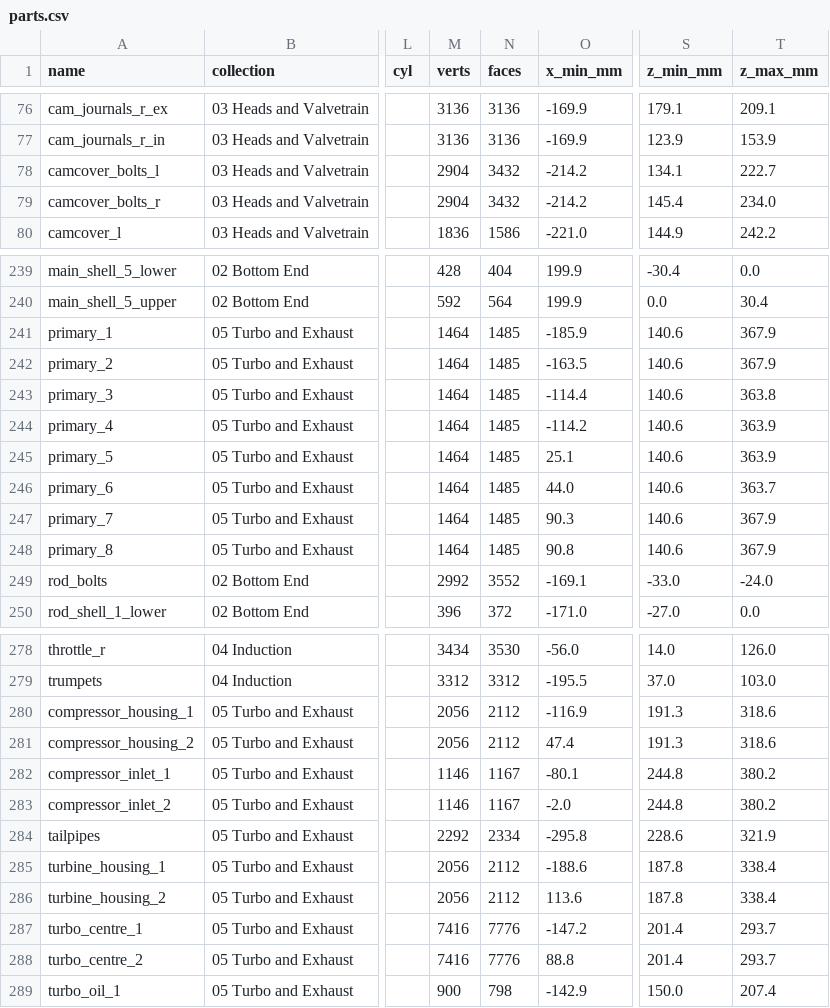
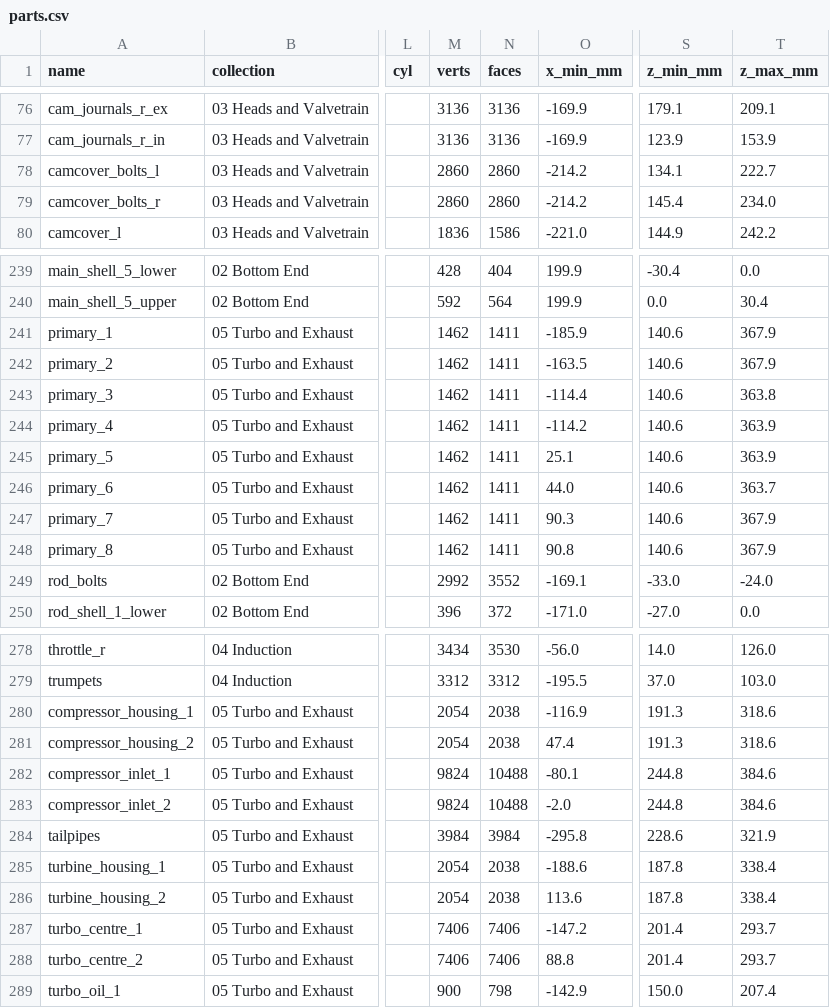
Before and after one commit to krabduke/car-engine-v8-hybrid, a CSV file: build/parts.csv, drawn as a sheet; only a part is shown, gaps mark what is left out; the diff covers the shown part only; the diff names each change by its address in the sheet, - before the commit and + after, or states it on an @@ line.

```diff
--- a/build/parts.csv
+++ b/build/parts.csv
-M78:M79 (verts): 2904
+M78:M79 (verts): 2860
-N78:N79 (faces): 3432
+N78:N79 (faces): 2860
-M241:M248 (verts): 1464
+M241:M248 (verts): 1462
-N241:N248 (faces): 1485
+N241:N248 (faces): 1411
-M280:M281 (verts): 2056
+M280:M281 (verts): 2054
-N280:N281 (faces): 2112
+N280:N281 (faces): 2038
-M282:M283 (verts): 1146
+M282:M283 (verts): 9824
-N282:N283 (faces): 1167
+N282:N283 (faces): 10488
-T282:T283 (z_max_mm): 380.2
+T282:T283 (z_max_mm): 384.6
-M284 (verts): 2292
+M284 (verts): 3984
-N284 (faces): 2334
+N284 (faces): 3984
-M285:M286 (verts): 2056
+M285:M286 (verts): 2054
-N285:N286 (faces): 2112
+N285:N286 (faces): 2038
-M287:M288 (verts): 7416
+M287:M288 (verts): 7406
-N287:N288 (faces): 7776
+N287:N288 (faces): 7406
```
Also changed, not shown: 26 edited cells elsewhere in this file, 11 other files.
